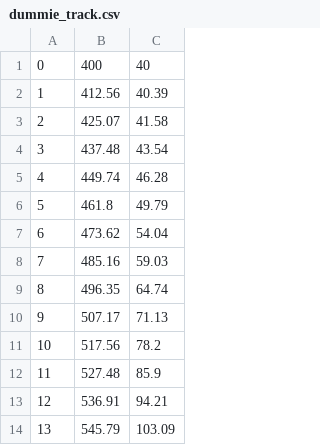
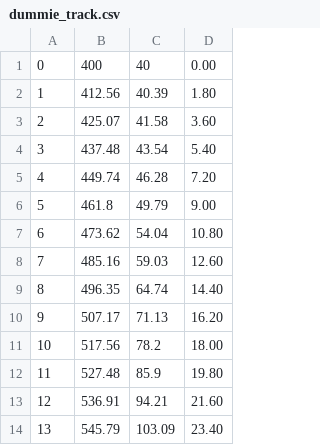
Before and after one commit to MarcMatten/iDDU, a CSV file: track/dummie_track.csv, drawn as a sheet; only a part is shown; the diff names each change by its address in the sheet, - before the commit and + after, or states it on an @@ line.

Commit message:
- logging some more channels - logging a time stamp during track creation, therefore all old tracks have been removed - pit exit window highlighted by seperate function highlightSection - ESC function removed

```diff
--- a/track/dummie_track.csv
+++ b/track/dummie_track.csv
+column D, rows 1-14: 0.00 | 1.80 | 3.60 | 5.40 | 7.20 | 9.00 | 10.80 | 12.60 | 14.40 | 16.20 | 18.00 | 19.80 | 21.60 | 23.40
```
Also changed, not shown: 17 other files.
